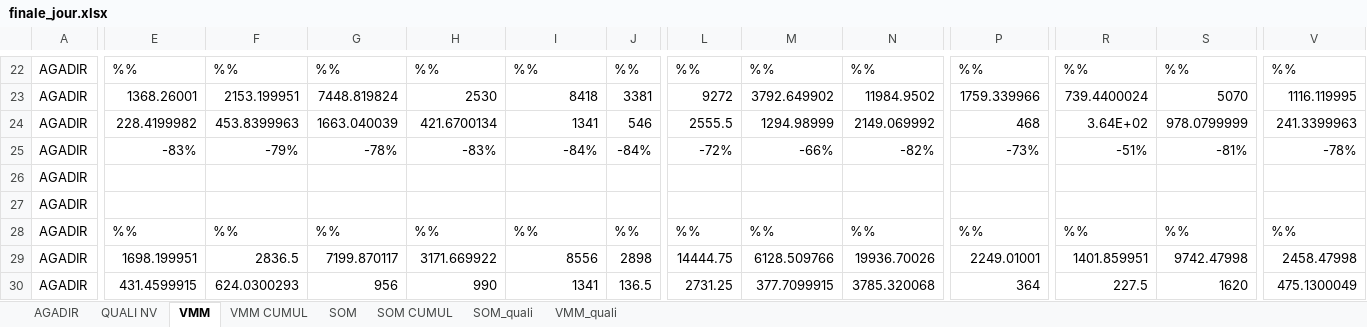
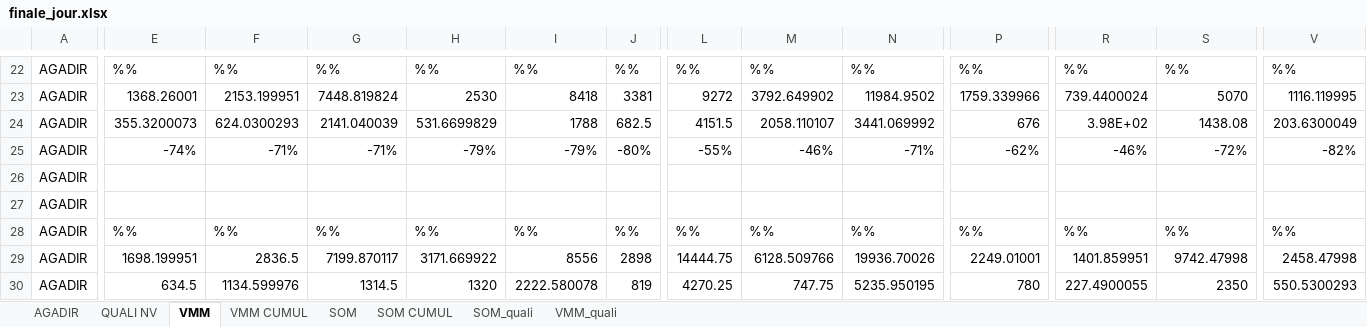
Before and after one commit to guostonline/excel-converter, an Excel workbook: excel/finale_jour.xlsx, sheet VMM, drawn as a sheet; only a part is shown, gaps mark what is left out; values as stored, in another font and other column widths than the file's, no borders; removed rows and columns are numbered as before the commit, all else as after; rows hold the shown columns only; the diff covers the shown part only; the diff names each change by its address in the sheet, - before the commit and + after, or states it on an @@ line.

```diff
--- a/excel/finale_jour.xlsx (sheet VMM)
+++ b/excel/finale_jour.xlsx (sheet VMM)
-row 24: AGADIR | 228.4199982 | 453.8399963 | 1663.040039 | 421.6700134 | 1341 | 546 | 2555.5 | 1294.98999 | 2149.069992 | 468 | 3.64E+02 | 978.0799999 | 241.3399963
+row 24: AGADIR | 355.3200073 | 624.0300293 | 2141.040039 | 531.6699829 | 1788 | 682.5 | 4151.5 | 2058.110107 | 3441.069992 | 676 | 3.98E+02 | 1438.08 | 203.6300049
-E25: -83%
+E25: -74%
-F25: -79%
+F25: -71%
-G25: -78%
+G25: -71%
-H25: -83%
+H25: -79%
-I25: -84%
+I25: -79%
-J25: -84%
+J25: -80%
-L25: -72%
+L25: -55%
-M25: -66%
+M25: -46%
-N25: -82%
+N25: -71%
-P25: -73%
+P25: -62%
-R25: -51%
+R25: -46%
-S25: -81%
+S25: -72%
-V25: -78%
+V25: -82%
-E30: 431.4599915
+E30: 634.5
-F30: 624.0300293
+F30: 1134.599976
-G30: 956
+G30: 1314.5
-H30: 990
+H30: 1320
-I30: 1341
+I30: 2222.580078
-J30: 136.5
+J30: 819
-L30: 2731.25
+L30: 4270.25
-M30: 377.7099915
+M30: 747.75
-N30: 3785.320068
+N30: 5235.950195
-P30: 364
+P30: 780
-R30: 227.5
+R30: 227.4900055
-S30: 1620
+S30: 2350
-V30: 475.1300049
+V30: 550.5300293
```
Also changed, not shown: 13 added rows, 13 removed rows and 251 edited cells elsewhere in this sheet, sheet AGADIR, sheet SOM, sheet VMM CUMUL, sheet SOM CUMUL, sheet QUALI NV, 3 other files.
